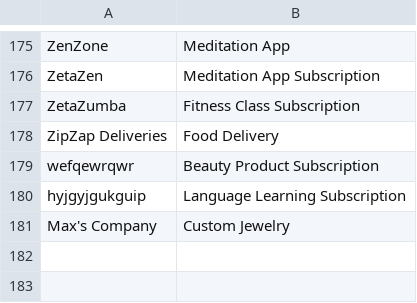
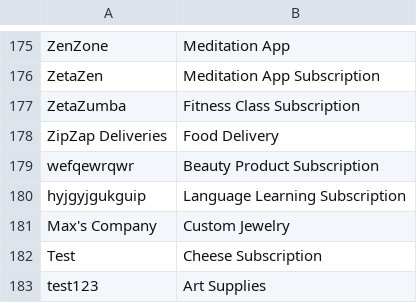
Before and after one commit to DRobinson4105/accelify, a CSV file: api/data/companies.csv, drawn as a sheet; only a part is shown, gaps mark what is left out; the diff names each change by its address in the sheet, - before the commit and + after, or states it on an @@ line.

Commit message:
Retrieved company data from mongo db

```diff
--- a/api/data/companies.csv
+++ b/api/data/companies.csv
+row 182: Test | Cheese Subscription
+row 183: test123 | Art Supplies
```
Also changed, not shown: api/data/entitlements.csv, 5 other files.
